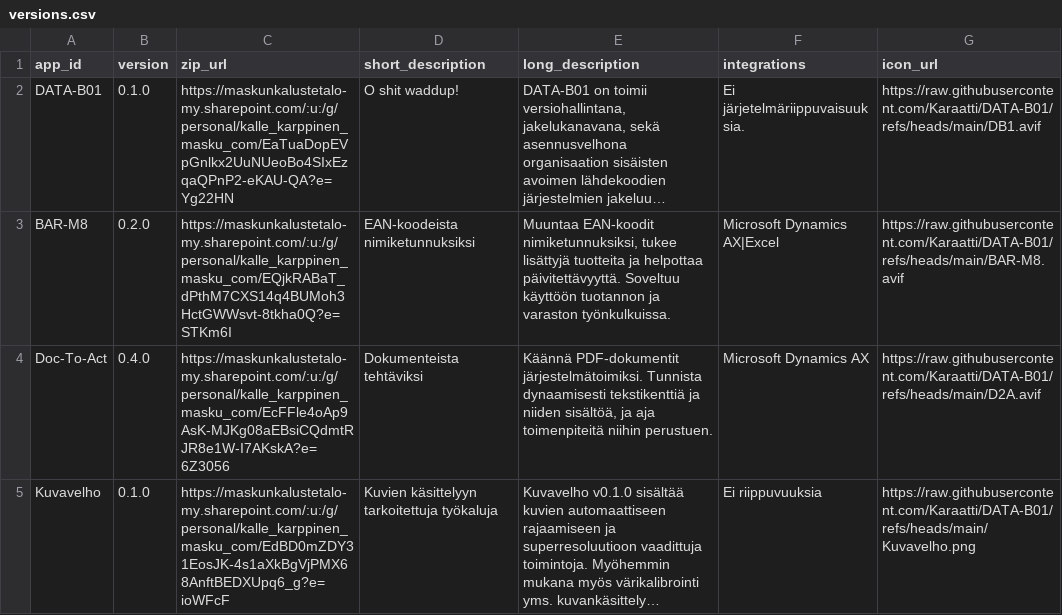
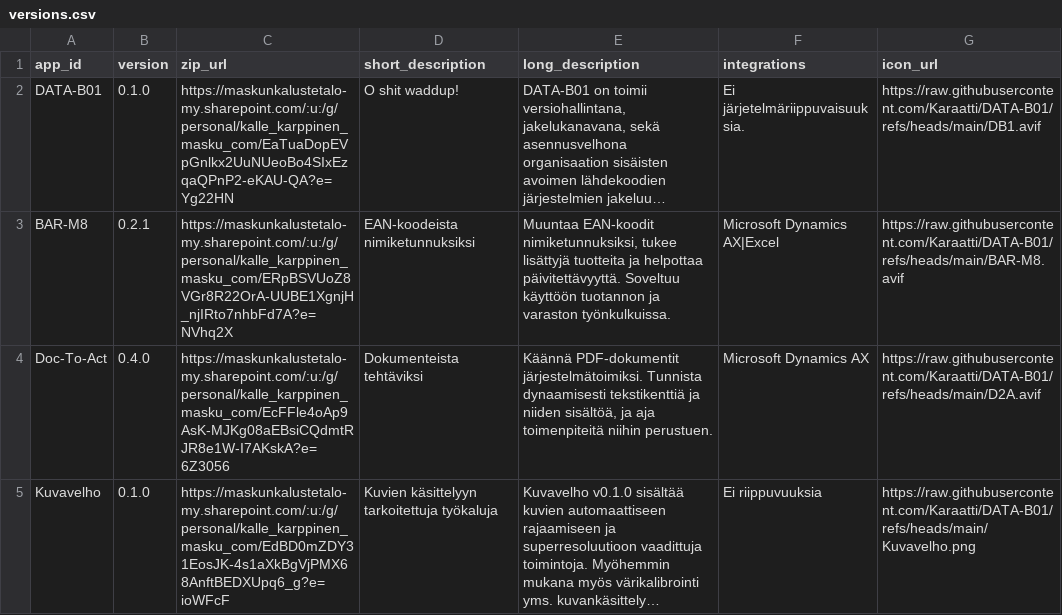
Before and after one commit to Karaatti/DATA-B01, a CSV file: versions.csv, drawn as a sheet; long unchanged cells end in …; the diff names each change by its address in the sheet, - before the commit and + after, or states it on an @@ line.

Commit message:
Update versions.csv

```diff
--- a/versions.csv
+++ b/versions.csv
-B3 (version): 0.2.0
+B3 (version): 0.2.1
-C3 (zip_url): https://maskunkalustetalo-my.sharepoint.com/:u:/g/personal/kalle_karppinen_masku_com/EQjkRABaT_dPthM7CXS14q4BUMoh3HctGWWsvt-8tkha0Q?e=STKm6I
+C3 (zip_url): https://maskunkalustetalo-my.sharepoint.com/:u:/g/personal/kalle_karppinen_masku_com/ERpBSVUoZ8VGr8R22OrA-UUBE1XgnjH_njIRto7nhbFd7A?e=NVhq2X
```
